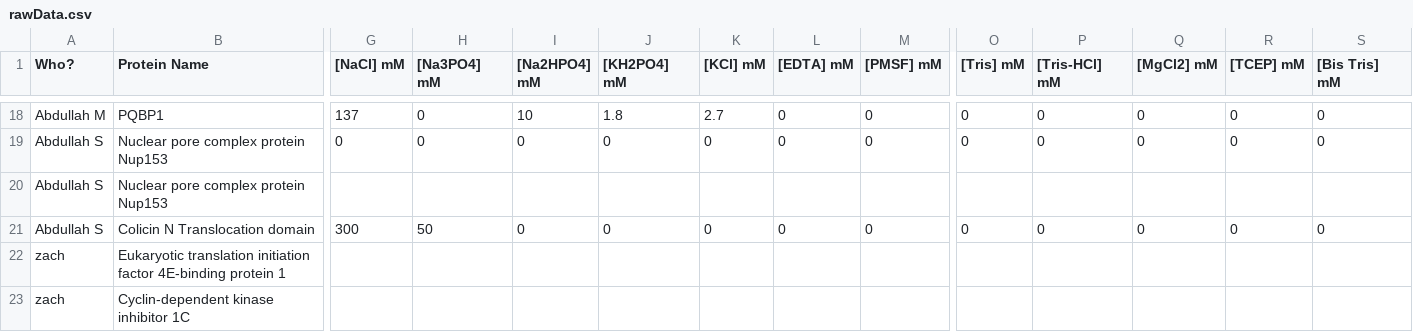
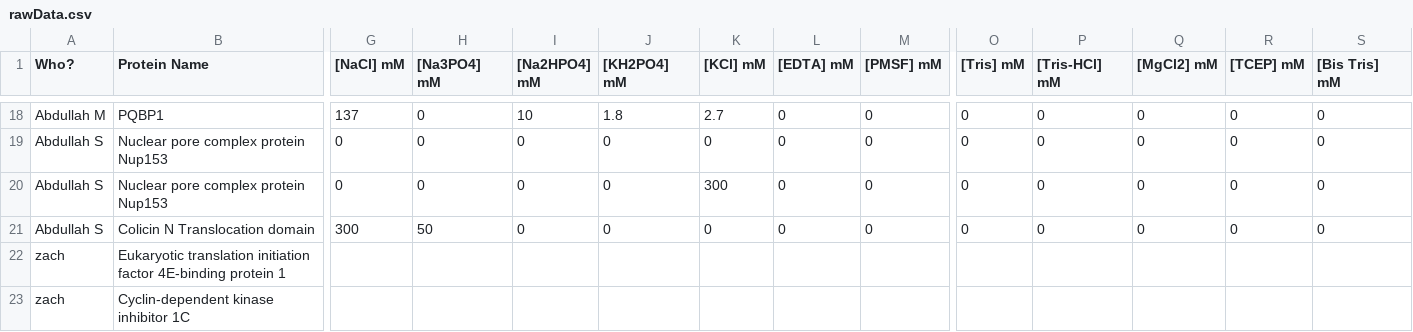
Before and after one commit to SourMan0/IDPRg, a CSV file: data/rawData.csv, drawn as a sheet; only a part is shown, gaps mark what is left out; the diff covers the shown part only; the diff names each change by its address in the sheet, - before the commit and + after, or states it on an @@ line.

```diff
--- a/data/rawData.csv
+++ b/data/rawData.csv
-G20 ([NaCl] mM): (empty)
+G20 ([NaCl] mM): 0
-H20 ([Na3PO4] mM): (empty)
+H20 ([Na3PO4] mM): 0
-I20 ([Na2HPO4] mM): (empty)
+I20 ([Na2HPO4] mM): 0
-J20 ([KH2PO4] mM): (empty)
+J20 ([KH2PO4] mM): 0
-K20 ([KCl] mM): (empty)
+K20 ([KCl] mM): 300
-L20 ([EDTA] mM): (empty)
+L20 ([EDTA] mM): 0
-M20 ([PMSF] mM): (empty)
+M20 ([PMSF] mM): 0
-O20 ([Tris] mM): (empty)
+O20 ([Tris] mM): 0
-P20 ([Tris-HCl] mM): (empty)
+P20 ([Tris-HCl] mM): 0
-Q20 ([MgCl2] mM): (empty)
+Q20 ([MgCl2] mM): 0
-R20 ([TCEP] mM): (empty)
+R20 ([TCEP] mM): 0
-S20 ([Bis Tris] mM): (empty)
+S20 ([Bis Tris] mM): 0
```
Also changed, not shown: 15 edited cells elsewhere in this file, 3 other files.
